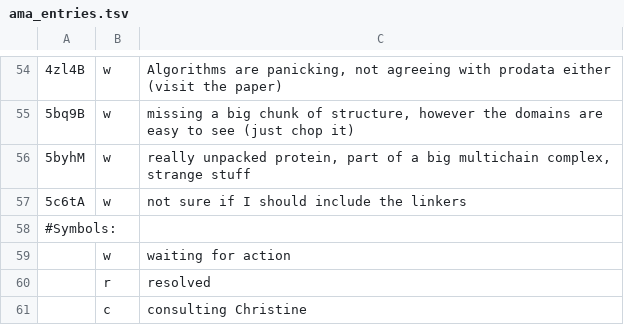
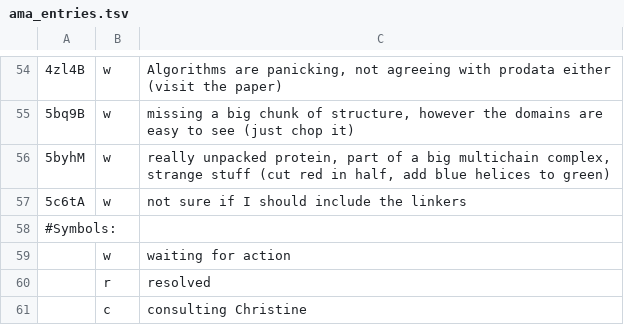
Before and after one commit to CATH-summer-2017/domchop, a TSV file: doc/ama_entries.tsv, drawn as a sheet; only a part is shown, gaps mark what is left out; the diff names each change by its address in the sheet, - before the commit and + after, or states it on an @@ line.

Commit message:
Update ama_entries.tsv

```diff
--- a/doc/ama_entries.tsv
+++ b/doc/ama_entries.tsv
-C56: …strange stuff
+C56: …strange stuff (cut red in half, add blue helices to green)
```
